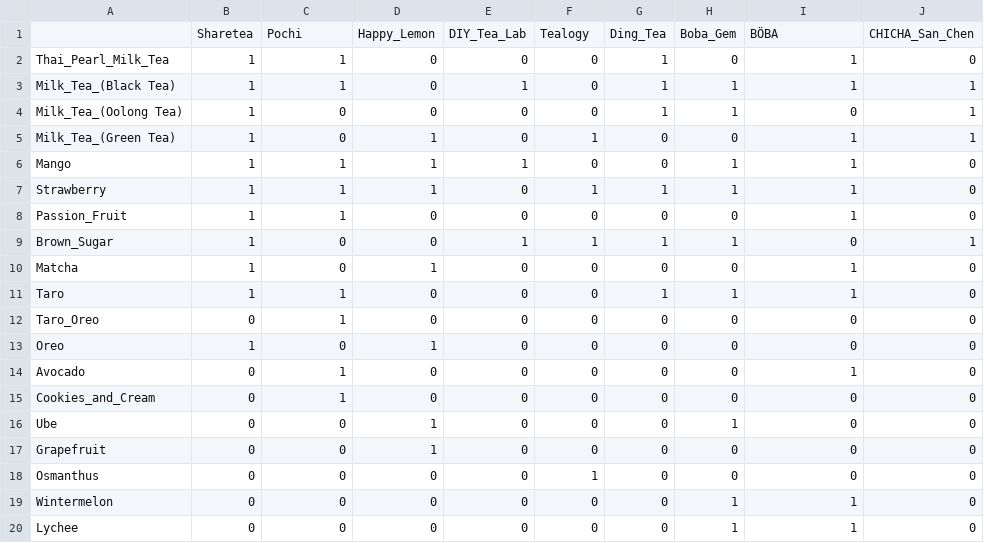
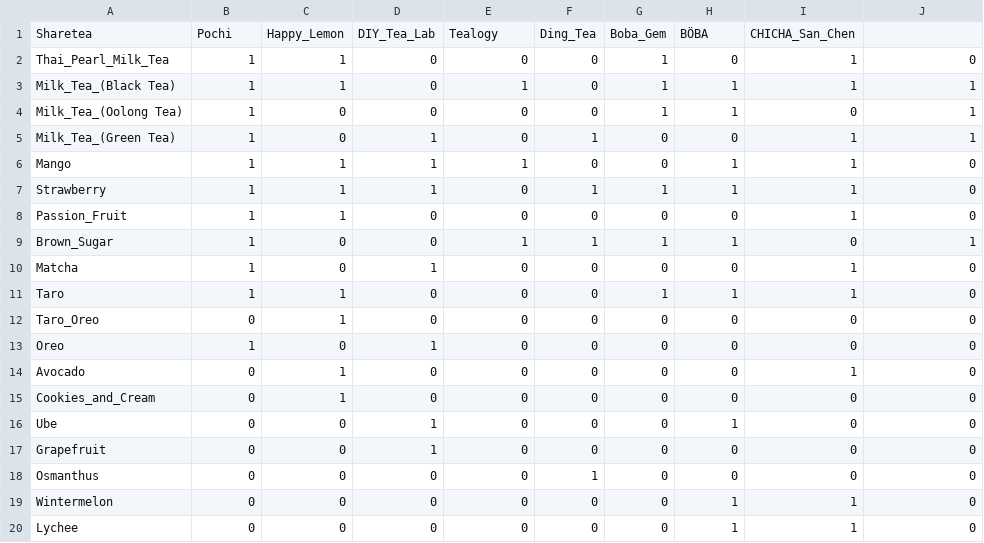
Before and after one commit to makatalad/Network_Analysis, a CSV file: Boba_Data.csv, drawn as a sheet; removed rows and columns are numbered as before the commit, all else as after; the diff names each change by its address in the sheet, - before the commit and + after, or states it on an @@ line.

```diff
--- a/Boba_Data.csv
+++ b/Boba_Data.csv
-row 1:  | Sharetea | Pochi | Happy_Lemon | DIY_Tea_Lab | Tealogy | Ding_Tea | Boba_Gem | BÖBA | CHICHA_San_Chen
+row 1: Sharetea | Pochi | Happy_Lemon | DIY_Tea_Lab | Tealogy | Ding_Tea | Boba_Gem | BÖBA | CHICHA_San_Chen
```
Also changed, not shown: 2 other files.
